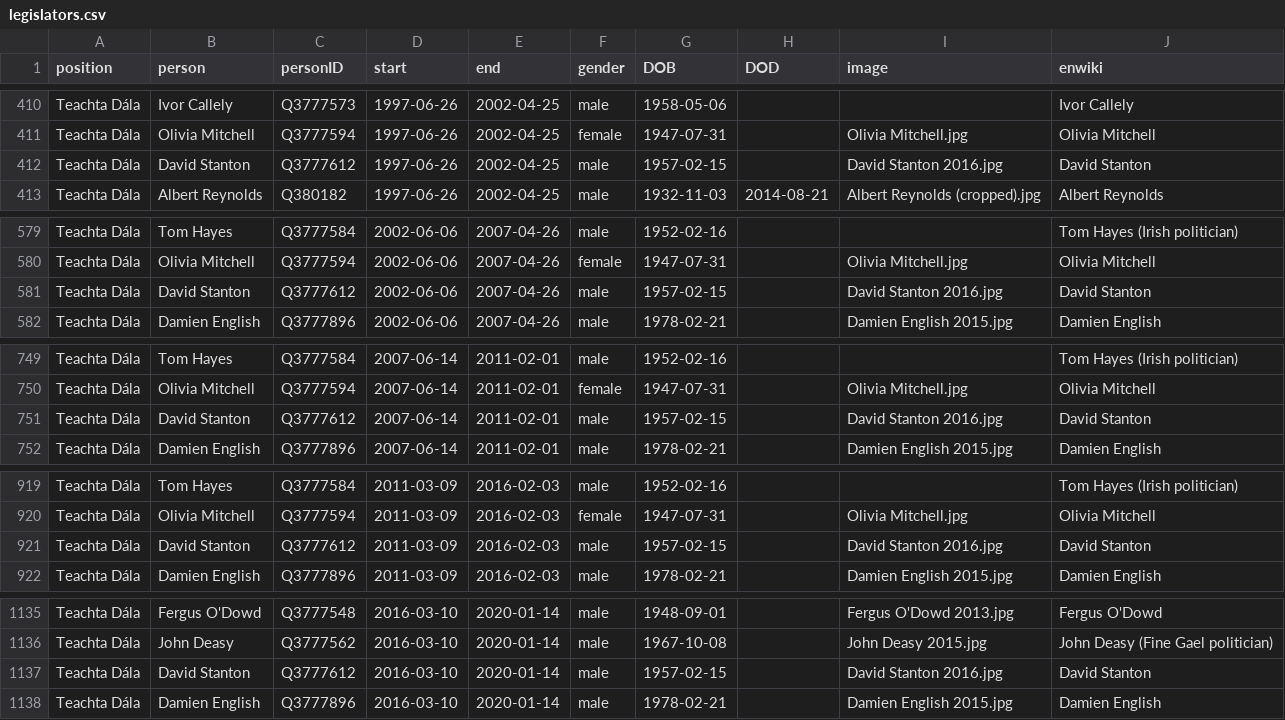
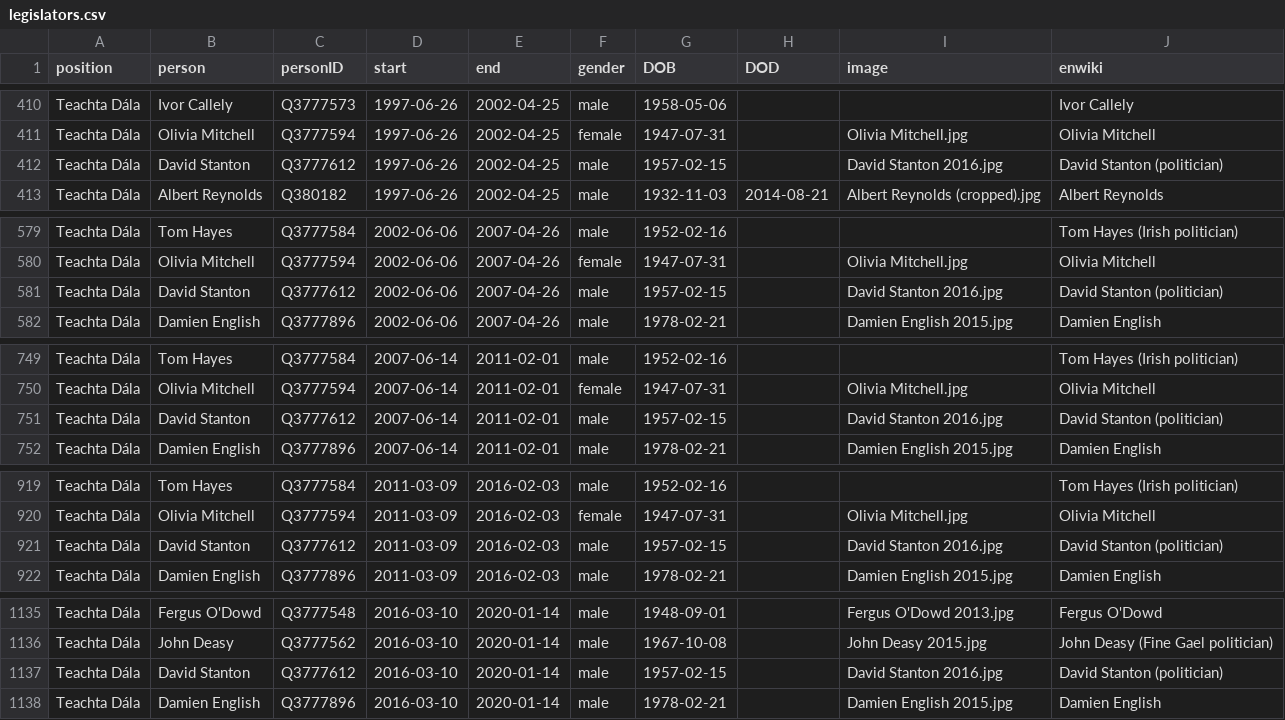
Before and after one commit to every-politician-scrapers/ireland-ministers, a CSV file: html/legislators.csv, drawn as a sheet; only a part is shown, gaps mark what is left out; the diff covers the shown part only.

Commit message:
PCB update

```diff
--- a/html/legislators.csv
+++ b/html/legislators.csv
@@ -411,3 +411,3 @@ Teachta Dála,Ivor Callely,Q3777573,1997-06-26,2002-04-25,male,1958-05-06,,,Ivor
 Teachta Dála,Olivia Mitchell,Q3777594,1997-06-26,2002-04-25,female,1947-07-31,,Olivia Mitchell.jpg,Olivia Mitchell
-Teachta Dála,David Stanton,Q3777612,1997-06-26,2002-04-25,male,1957-02-15,,David Stanton 2016.jpg,David Stanton
+Teachta Dála,David Stanton,Q3777612,1997-06-26,2002-04-25,male,1957-02-15,,David Stanton 2016.jpg,David Stanton (politician)
 Teachta Dála,Albert Reynolds,Q380182,1997-06-26,2002-04-25,male,1932-11-03,2014-08-21,Albert Reynolds (cropped).jpg,Albert Reynolds
@@ -580,3 +580,3 @@ Teachta Dála,Tom Hayes,Q3777584,2002-06-06,2007-04-26,male,1952-02-16,,,Tom Hay
 Teachta Dála,Olivia Mitchell,Q3777594,2002-06-06,2007-04-26,female,1947-07-31,,Olivia Mitchell.jpg,Olivia Mitchell
-Teachta Dála,David Stanton,Q3777612,2002-06-06,2007-04-26,male,1957-02-15,,David Stanton 2016.jpg,David Stanton
+Teachta Dála,David Stanton,Q3777612,2002-06-06,2007-04-26,male,1957-02-15,,David Stanton 2016.jpg,David Stanton (politician)
 Teachta Dála,Damien English,Q3777896,2002-06-06,2007-04-26,male,1978-02-21,,Damien English 2015.jpg,Damien English
@@ -750,3 +750,3 @@ Teachta Dála,Tom Hayes,Q3777584,2007-06-14,2011-02-01,male,1952-02-16,,,Tom Hay
 Teachta Dála,Olivia Mitchell,Q3777594,2007-06-14,2011-02-01,female,1947-07-31,,Olivia Mitchell.jpg,Olivia Mitchell
-Teachta Dála,David Stanton,Q3777612,2007-06-14,2011-02-01,male,1957-02-15,,David Stanton 2016.jpg,David Stanton
+Teachta Dála,David Stanton,Q3777612,2007-06-14,2011-02-01,male,1957-02-15,,David Stanton 2016.jpg,David Stanton (politician)
 Teachta Dála,Damien English,Q3777896,2007-06-14,2011-02-01,male,1978-02-21,,Damien English 2015.jpg,Damien English
@@ -920,3 +920,3 @@ Teachta Dála,Tom Hayes,Q3777584,2011-03-09,2016-02-03,male,1952-02-16,,,Tom Hay
 Teachta Dála,Olivia Mitchell,Q3777594,2011-03-09,2016-02-03,female,1947-07-31,,Olivia Mitchell.jpg,Olivia Mitchell
-Teachta Dála,David Stanton,Q3777612,2011-03-09,2016-02-03,male,1957-02-15,,David Stanton 2016.jpg,David Stanton
+Teachta Dála,David Stanton,Q3777612,2011-03-09,2016-02-03,male,1957-02-15,,David Stanton 2016.jpg,David Stanton (politician)
 Teachta Dála,Damien English,Q3777896,2011-03-09,2016-02-03,male,1978-02-21,,Damien English 2015.jpg,Damien English
@@ -1136,3 +1136,3 @@ Teachta Dála,Fergus O'Dowd,Q3777548,2016-03-10,2020-01-14,male,1948-09-01,,Ferg
 Teachta Dála,John Deasy,Q3777562,2016-03-10,2020-01-14,male,1967-10-08,,John Deasy 2015.jpg,John Deasy (Fine Gael politician)
-Teachta Dála,David Stanton,Q3777612,2016-03-10,2020-01-14,male,1957-02-15,,David Stanton 2016.jpg,David Stanton
+Teachta Dála,David Stanton,Q3777612,2016-03-10,2020-01-14,male,1957-02-15,,David Stanton 2016.jpg,David Stanton (politician)
 Teachta Dála,Damien English,Q3777896,2016-03-10,2020-01-14,male,1978-02-21,,Damien English 2015.jpg,Damien English
```
Also changed, not shown: 1 edited cell elsewhere in this file.
